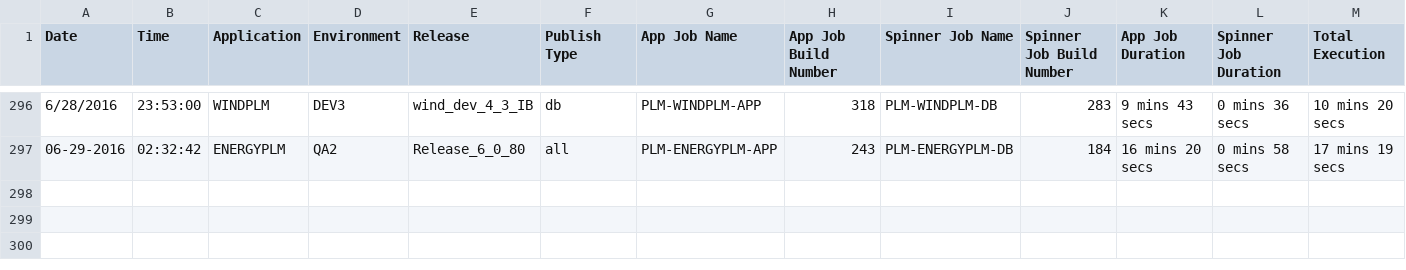
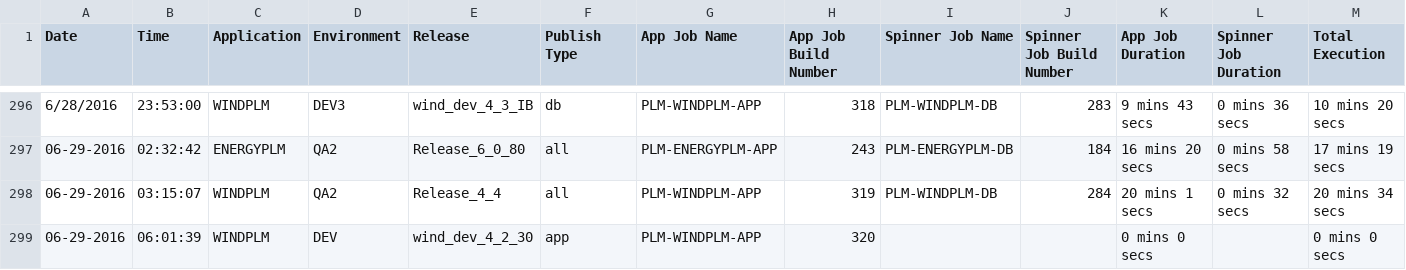
Before and after one commit to veersudhir83/csv-to-html-table, a CSV file: data/PLM_BUILD_METRICS.CSV, drawn as a sheet; only a part is shown, gaps mark what is left out; the diff names each change by its address in the sheet, - before the commit and + after, or states it on an @@ line.

Commit message:
New Metrics File

```diff
--- a/data/PLM_BUILD_METRICS.CSV
+++ b/data/PLM_BUILD_METRICS.CSV
+row 298: 06-29-2016 | 03:15:07 | WINDPLM | QA2 | Release_4_4 | all | PLM-WINDPLM-APP | 319 | PLM-WINDPLM-DB | 284 | 20 mins 1 secs | 0 mins 32 secs | 20 mins 34 secs
+row 299: 06-29-2016 | 06:01:39 | WINDPLM | DEV | wind_dev_4_2_30 | app | PLM-WINDPLM-APP | 320 |  |  | 0 mins 0 secs |  | 0 mins 0 secs
```
